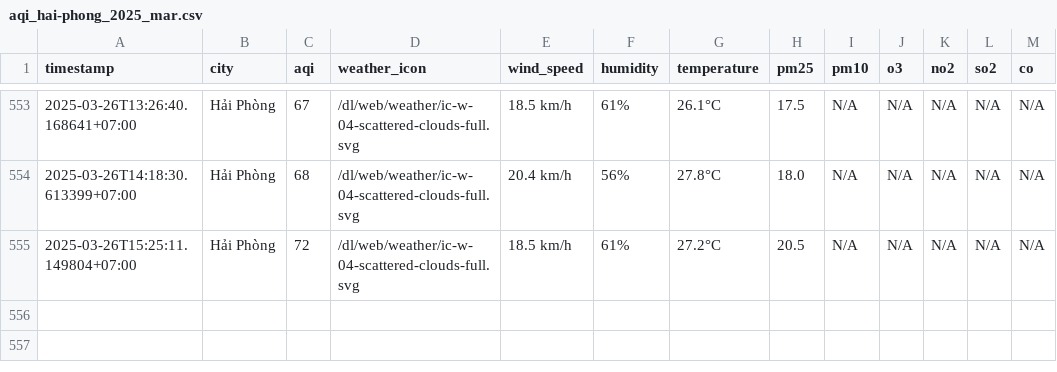
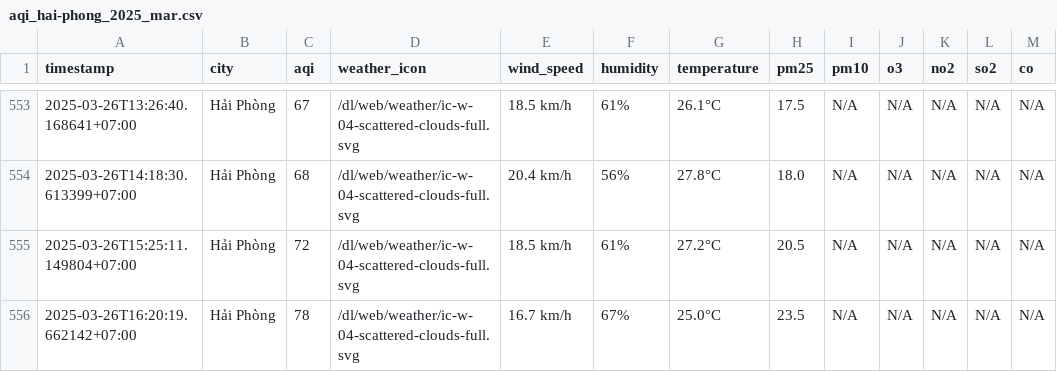
Before and after one commit to dothang08/thu_nghiem, a CSV file: result/hai-phong/aqi_hai-phong_2025_mar.csv, drawn as a sheet; only a part is shown, gaps mark what is left out; the diff names each change by its address in the sheet, - before the commit and + after, or states it on an @@ line.

```diff
--- a/result/hai-phong/aqi_hai-phong_2025_mar.csv
+++ b/result/hai-phong/aqi_hai-phong_2025_mar.csv
+row 556: 2025-03-26T16:20:19.662142+07:00 | Hải Phòng | 78 | /dl/web/weather/ic-w-04-scattered-clouds-full.svg | 16.7 km/h | 67% | 25.0°C | 23.5 | N/A | N/A | N/A | N/A | N/A
```
Also changed, not shown: aqi_selected_cities.csv, result/can-tho/aqi_can-tho_2025_mar.csv, 10 other files.
